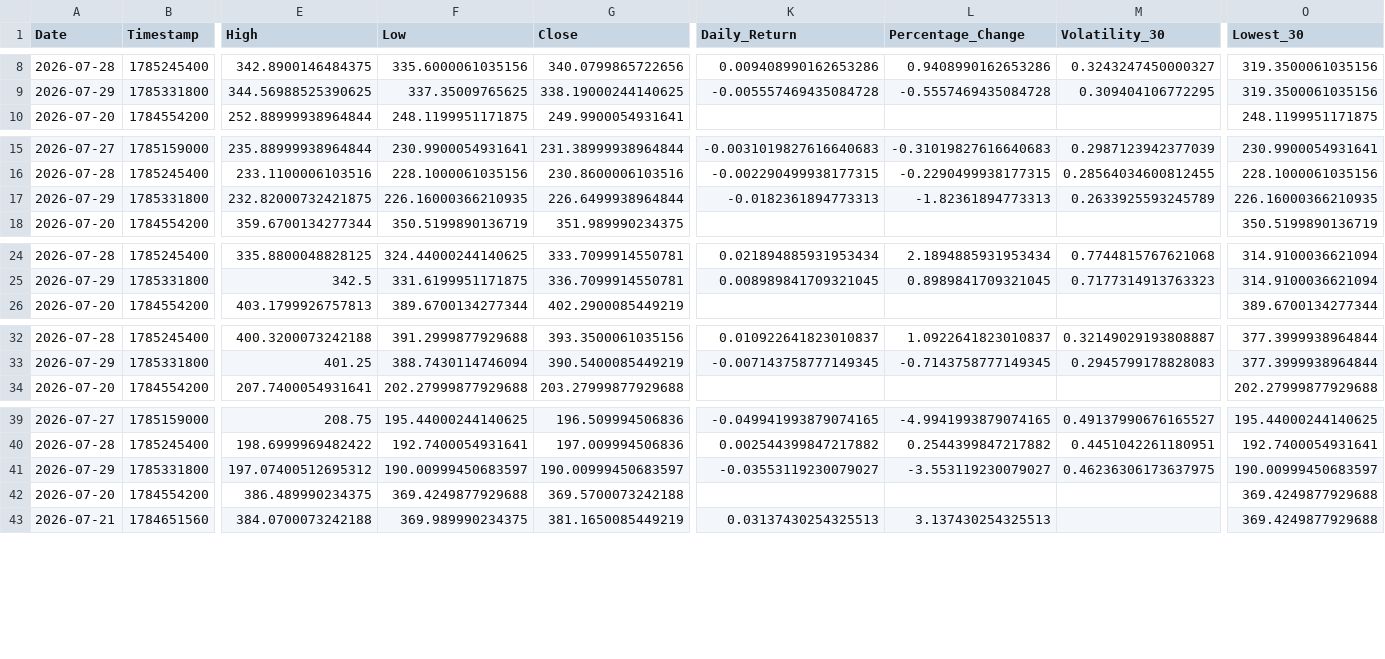
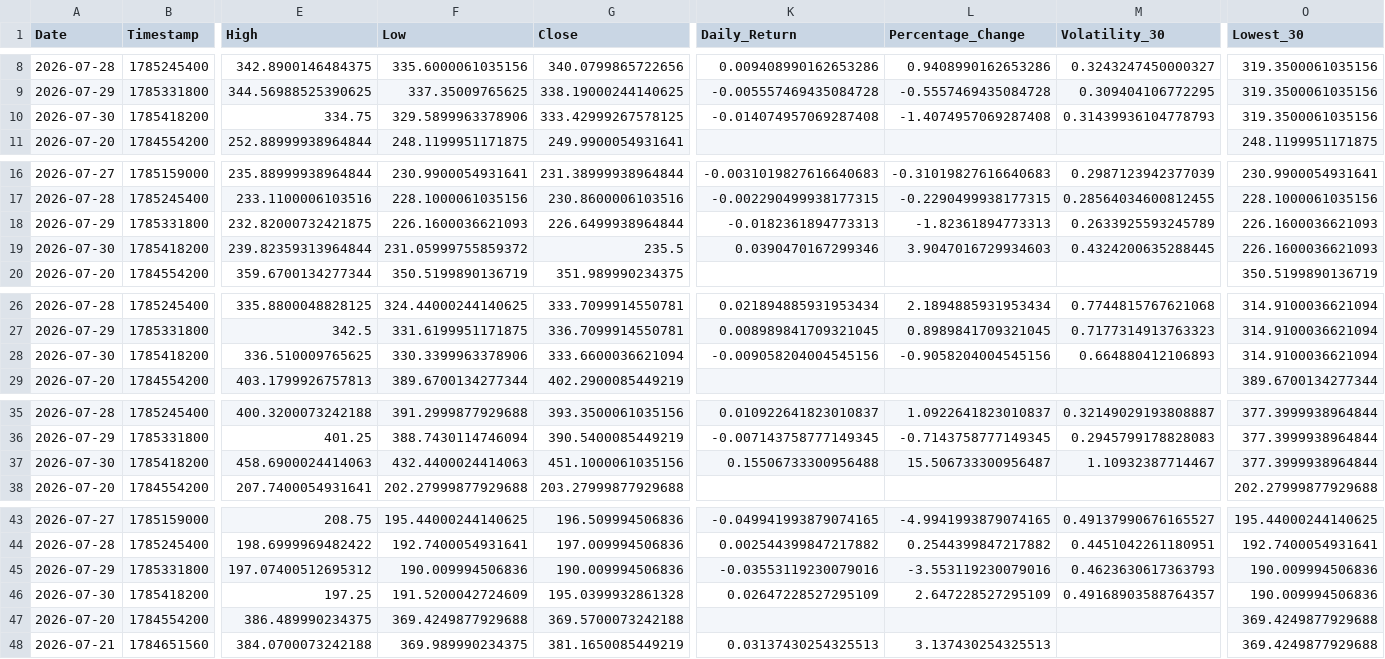
Before and after one commit to Mohammedimad01/market-data-pipeline, a CSV file: data/stocks.csv, drawn as a sheet; only a part is shown, gaps mark what is left out; addresses are those after the commit; rows hold the shown columns only; the diff covers the shown part only; the diff names each change by its address in the sheet, - before the commit and + after, or states it on an @@ line.

```diff
--- a/data/stocks.csv
+++ b/data/stocks.csv
+row 10: 2026-07-30 | 1785418200 | 334.75 | 329.5899963378906 | 333.42999267578125 | -0.014074957069287408 | -1.4074957069287408 | 0.31439936104778793 | 319.3500061035156
-F18 (Low): 226.16000366210935
+F18 (Low): 226.1600036621093
-O18 (Lowest_30): 226.16000366210935
+O18 (Lowest_30): 226.1600036621093
+row 19: 2026-07-30 | 1785418200 | 239.82359313964844 | 231.05999755859372 | 235.5 | 0.0390470167299346 | 3.9047016729934603 | 0.4324200635288445 | 226.1600036621093
+row 28: 2026-07-30 | 1785418200 | 336.510009765625 | 330.3399963378906 | 333.6600036621094 | -0.009058204004545156 | -0.9058204004545156 | 0.664880412106893 | 314.9100036621094
+row 37: 2026-07-30 | 1785418200 | 458.6900024414063 | 432.4400024414063 | 451.1000061035156 | 0.15506733300956488 | 15.506733300956487 | 1.10932387714467 | 377.3999938964844
-F45 (Low): 190.00999450683597
+F45 (Low): 190.009994506836
-G45 (Close): 190.00999450683597
+G45 (Close): 190.009994506836
-K45 (Daily_Return): -0.03553119230079027
+K45 (Daily_Return): -0.03553119230079016
-L45 (Percentage_Change): -3.553119230079027
+L45 (Percentage_Change): -3.553119230079016
-M45 (Volatility_30): 0.46236306173637975
+M45 (Volatility_30): 0.4623630617363793
-O45 (Lowest_30): 190.00999450683597
+O45 (Lowest_30): 190.009994506836
+row 46: 2026-07-30 | 1785418200 | 197.25 | 191.5200042724609 | 195.0399932861328 | 0.02647228527295109 | 2.647228527295109 | 0.49168903588764357 | 190.009994506836
```
Also changed, not shown: 1 added row elsewhere in this file, data/crypto.csv, 6 other files.
